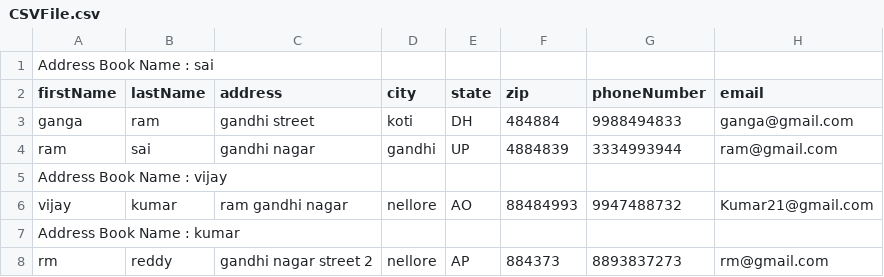
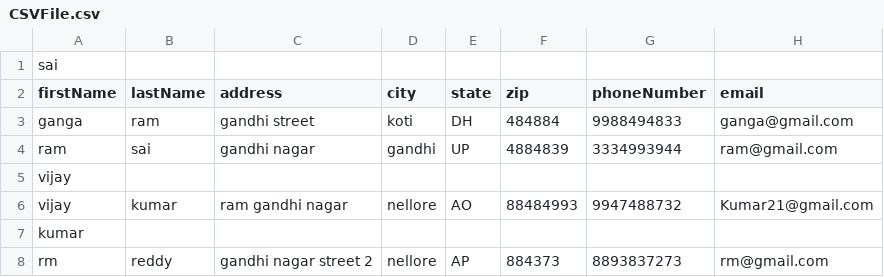
Before and after one commit to Saivijayakumar/AddressBookSystemProgram, a CSV file: AddressBookProgram/CSVFile.csv, drawn as a sheet.

Commit message:
[SaiVijayaKumar] CSV Operations

```diff
--- a/AddressBookProgram/CSVFile.csv
+++ b/AddressBookProgram/CSVFile.csv
@@ -1,2 +1,2 @@
-Address Book Name : sai
+sai
 firstName,lastName,address,city,state,zip,phoneNumber,email
@@ -4,5 +4,5 @@ ganga,ram,gandhi street,koti,DH,484884,9988494833,ganga@gmail.com
 ram,sai,gandhi nagar,gandhi,UP,4884839,3334993944,ram@gmail.com
-Address Book Name : vijay
+vijay
 vijay,kumar,ram gandhi nagar,nellore,AO,88484993,9947488732,Kumar21@gmail.com
-Address Book Name : kumar
+kumar
 rm,reddy,gandhi nagar street 2,nellore,AP,884373,8893837273,rm@gmail.com
```
Also changed, not shown: 1 other file.
